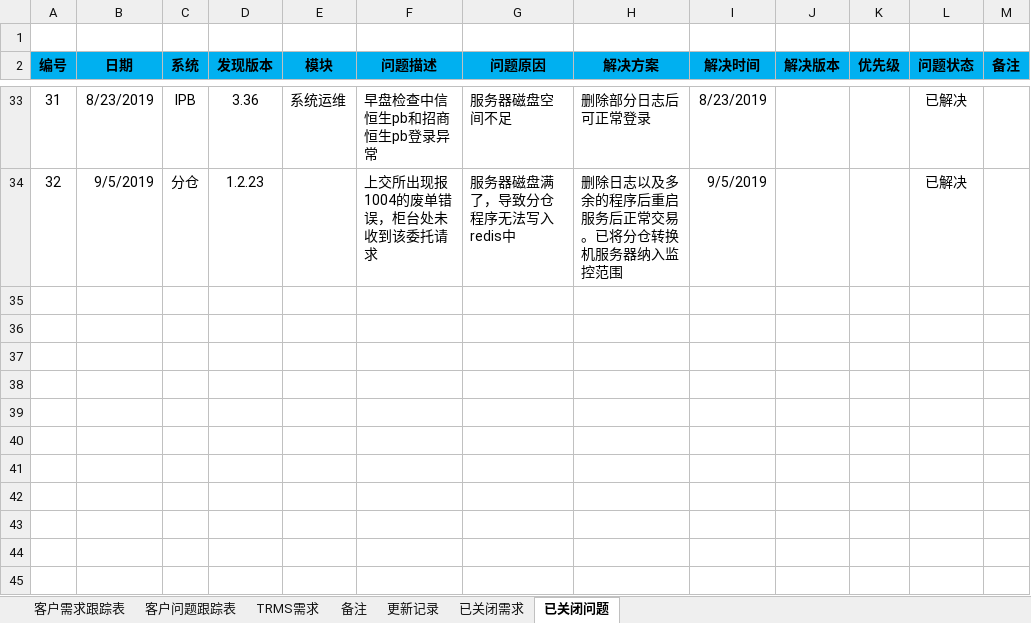
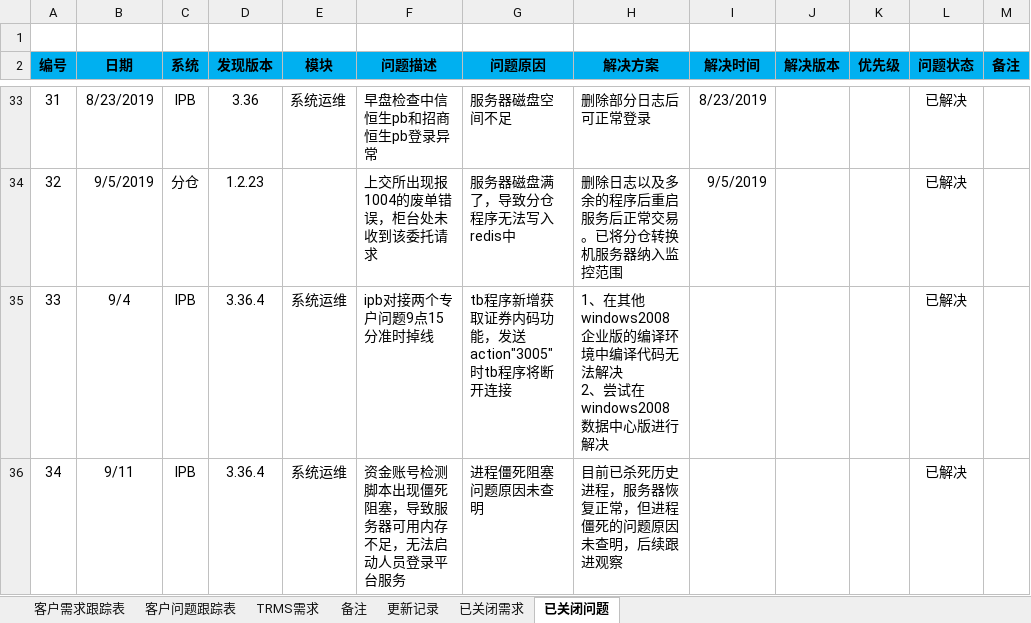
Before and after one commit to ipb-team/IPB-Notes, an Excel workbook: 11.4 东方阿尔法-迅策资产数据管理系统客户需求和问题跟踪表.xlsx, sheet 已关闭问题, drawn as a sheet; only a part is shown, gaps mark what is left out; values as stored, in another font and other column widths than the file's, no borders; ↵ is a line break in a cell; the diff names each change by its address in the sheet, - before the commit and + after, or states it on an @@ line.

```diff
--- a/11.4 东方阿尔法-迅策资产数据管理系统客户需求和问题跟踪表.xlsx (sheet 已关闭问题)
+++ b/11.4 东方阿尔法-迅策资产数据管理系统客户需求和问题跟踪表.xlsx (sheet 已关闭问题)
+row 35: 33 | 9/4 | IPB | 3.36.4 | 系统运维 | ipb对接两个专户问题9点15分准时掉线 | tb程序新增获取证券内码功能，发送action"3005"时tb程序将断开连接 | 1、在其他windows2008企业版的编译环境中编译代码无法解决 ↵ 2、尝试在windows2008 数据中心版进行解决 |  |  |  | 已解决
+row 36: 34 | 9/11 | IPB | 3.36.4 | 系统运维 | 资金账号检测脚本出现僵死阻塞，导致服务器可用内存不足，无法启动人员登录平台服务 | 进程僵死阻塞问题原因未查明 | 目前已杀死历史进程，服务器恢复正常，但进程僵死的问题原因未查明，后续跟进观察 |  |  |  | 已解决
```
Also changed, not shown: sheet 客户问题跟踪表.
